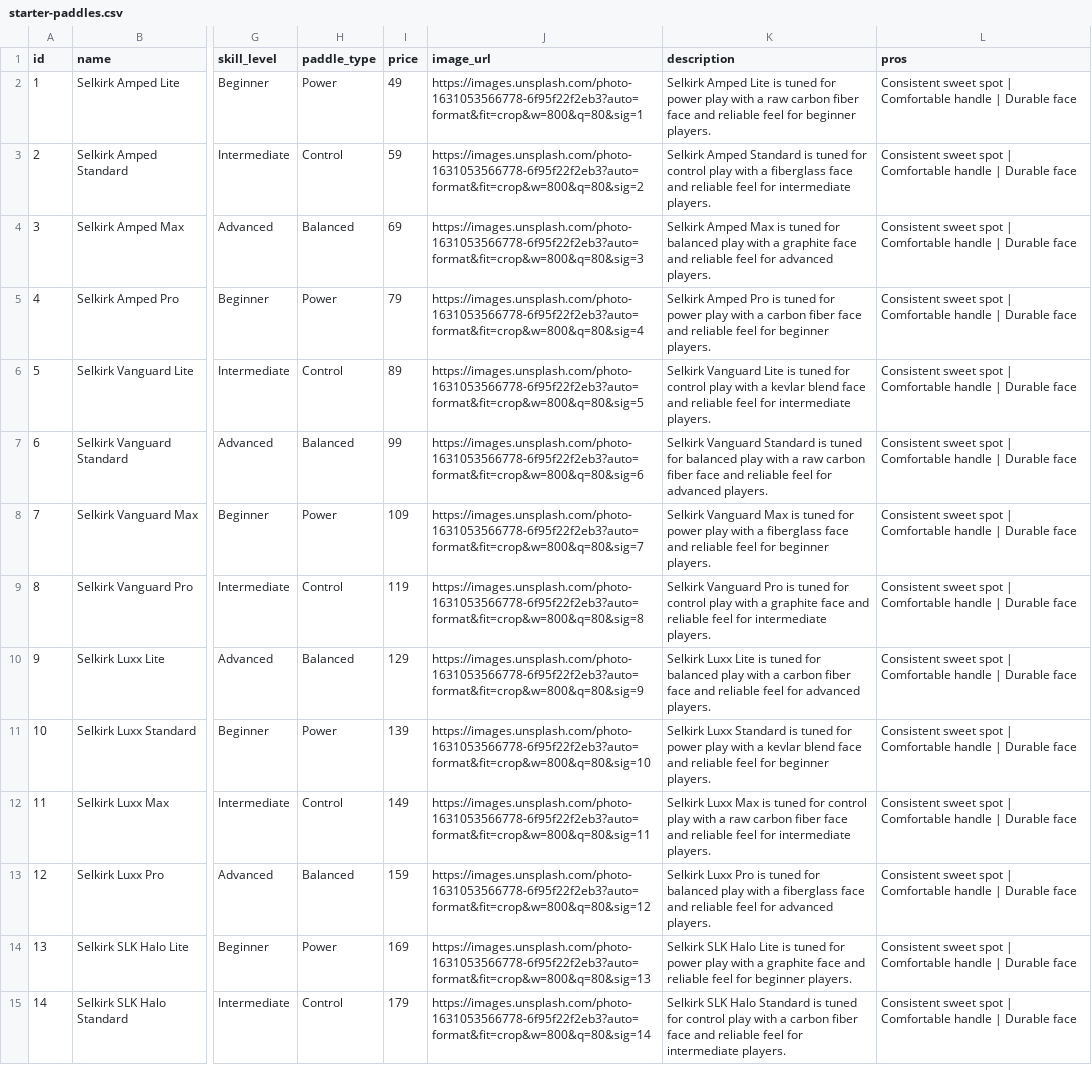
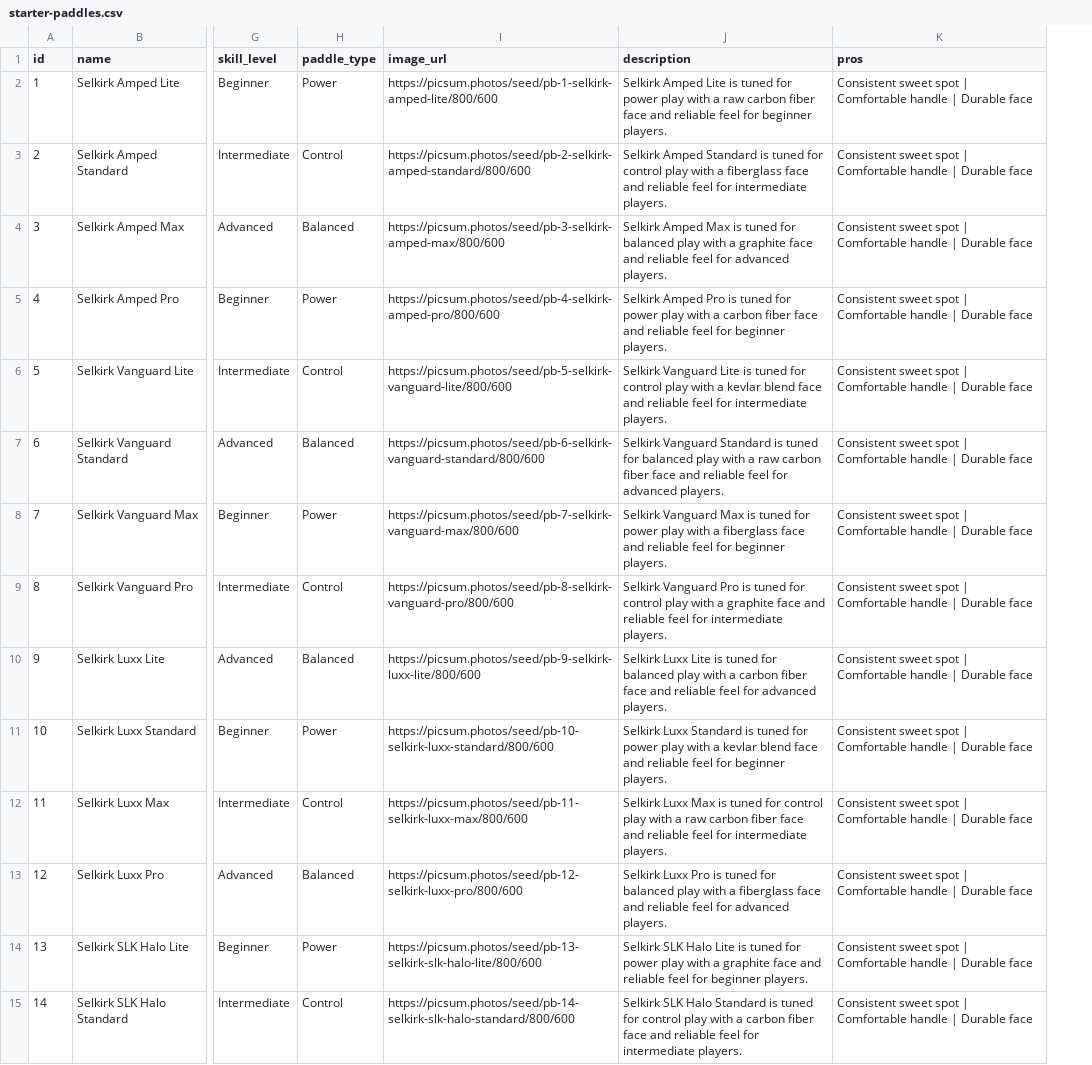
Before and after one commit to pbgear/pbgear, a CSV file: starter-paddles.csv, drawn as a sheet; only a part is shown, gaps mark what is left out; removed rows and columns are numbered as before the commit, all else as after; the diff covers the shown part only; the diff names each change by its address in the sheet, - before the commit and + after, or states it on an @@ line.

```diff
--- a/starter-paddles.csv
+++ b/starter-paddles.csv
-column I (price), rows 2-15: 49 | 59 | 69 | 79 | 89 | 99 | 109 | 119 | 129 | 139 | 149 | 159 | 169 | 179
-I2 (image_url): https://images.unsplash.com/photo-1631053566778-6f95f22f2eb3?auto=format&fit=crop&w=800&q=80&sig=1
+I2 (image_url): https://picsum.photos/seed/pb-1-selkirk-amped-lite/800/600
-I3 (image_url): https://images.unsplash.com/photo-1631053566778-6f95f22f2eb3?auto=format&fit=crop&w=800&q=80&sig=2
+I3 (image_url): https://picsum.photos/seed/pb-2-selkirk-amped-standard/800/600
-I4 (image_url): https://images.unsplash.com/photo-1631053566778-6f95f22f2eb3?auto=format&fit=crop&w=800&q=80&sig=3
+I4 (image_url): https://picsum.photos/seed/pb-3-selkirk-amped-max/800/600
-I5 (image_url): https://images.unsplash.com/photo-1631053566778-6f95f22f2eb3?auto=format&fit=crop&w=800&q=80&sig=4
+I5 (image_url): https://picsum.photos/seed/pb-4-selkirk-amped-pro/800/600
-I6 (image_url): https://images.unsplash.com/photo-1631053566778-6f95f22f2eb3?auto=format&fit=crop&w=800&q=80&sig=5
+I6 (image_url): https://picsum.photos/seed/pb-5-selkirk-vanguard-lite/800/600
-I7 (image_url): https://images.unsplash.com/photo-1631053566778-6f95f22f2eb3?auto=format&fit=crop&w=800&q=80&sig=6
+I7 (image_url): https://picsum.photos/seed/pb-6-selkirk-vanguard-standard/800/600
-I8 (image_url): https://images.unsplash.com/photo-1631053566778-6f95f22f2eb3?auto=format&fit=crop&w=800&q=80&sig=7
+I8 (image_url): https://picsum.photos/seed/pb-7-selkirk-vanguard-max/800/600
-I9 (image_url): https://images.unsplash.com/photo-1631053566778-6f95f22f2eb3?auto=format&fit=crop&w=800&q=80&sig=8
+I9 (image_url): https://picsum.photos/seed/pb-8-selkirk-vanguard-pro/800/600
-I10 (image_url): https://images.unsplash.com/photo-1631053566778-6f95f22f2eb3?auto=format&fit=crop&w=800&q=80&sig=9
+I10 (image_url): https://picsum.photos/seed/pb-9-selkirk-luxx-lite/800/600
-I11 (image_url): https://images.unsplash.com/photo-1631053566778-6f95f22f2eb3?auto=format&fit=crop&w=800&q=80&sig=10
+I11 (image_url): https://picsum.photos/seed/pb-10-selkirk-luxx-standard/800/600
-I12 (image_url): https://images.unsplash.com/photo-1631053566778-6f95f22f2eb3?auto=format&fit=crop&w=800&q=80&sig=11
+I12 (image_url): https://picsum.photos/seed/pb-11-selkirk-luxx-max/800/600
-I13 (image_url): https://images.unsplash.com/photo-1631053566778-6f95f22f2eb3?auto=format&fit=crop&w=800&q=80&sig=12
+I13 (image_url): https://picsum.photos/seed/pb-12-selkirk-luxx-pro/800/600
-I14 (image_url): https://images.unsplash.com/photo-1631053566778-6f95f22f2eb3?auto=format&fit=crop&w=800&q=80&sig=13
+I14 (image_url): https://picsum.photos/seed/pb-13-selkirk-slk-halo-lite/800/600
-I15 (image_url): https://images.unsplash.com/photo-1631053566778-6f95f22f2eb3?auto=format&fit=crop&w=800&q=80&sig=14
+I15 (image_url): https://picsum.photos/seed/pb-14-selkirk-slk-halo-standard/800/600
```
Also changed, not shown: 114 edited cells elsewhere in this file, 7 other files.
